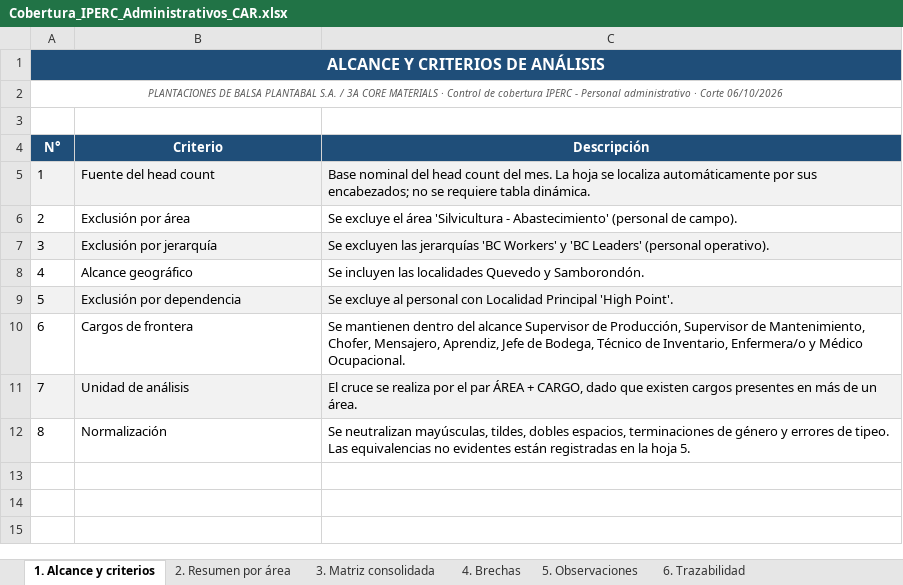
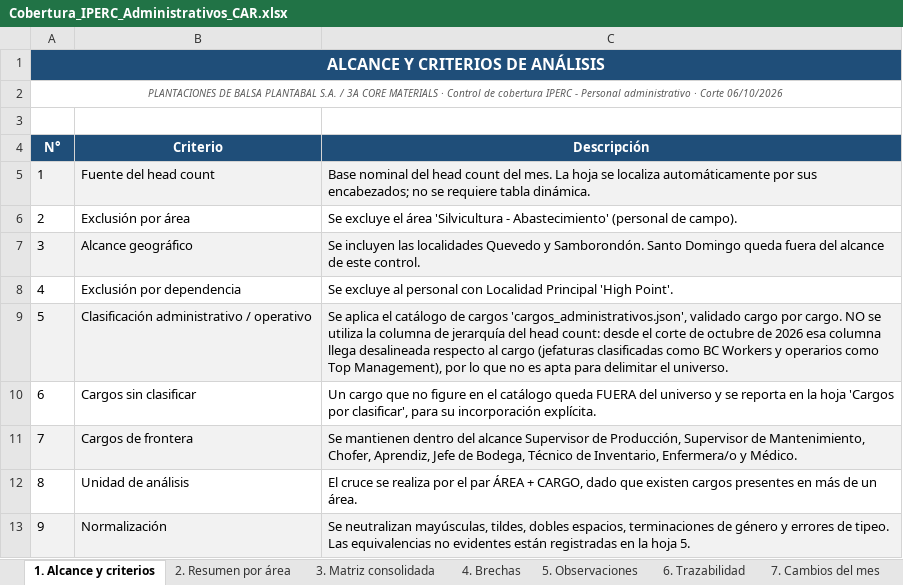
Before and after one commit to hectorclavijoayala88/tratamiento_CAR-s, an Excel workbook: Cobertura_IPERC_Administrativos_CAR.xlsx, sheet 1. Alcance y criterios, drawn as a sheet; values as stored, in another font and other column widths than the file's, no borders; removed rows and columns are numbered as before the commit, all else as after; the diff names each change by its address in the sheet, - before the commit and + after, or states it on an @@ line.

```diff
--- a/Cobertura_IPERC_Administrativos_CAR.xlsx (sheet 1. Alcance y criterios)
+++ b/Cobertura_IPERC_Administrativos_CAR.xlsx (sheet 1. Alcance y criterios)
+sheet tab: 7. Cambios del mes
-row 7: 3 | Exclusión por jerarquía | Se excluyen las jerarquías 'BC Workers' y 'BC Leaders' (personal operativo).
@@ column A (N°) renumbered from row 7 down @@
-A7:C7 fill: none
+A7:C7 fill: #F2F2F2
-C7 (Descripción): …y Samborondón.
+C7 (Descripción): …y Samborondón. Santo Domingo queda fuera del alcance de este control.
-A8:C8 fill: #F2F2F2
+A8:C8 fill: none
+row 9: 5 | Clasificación administrativo / operativo | Se aplica el catálogo de cargos 'cargos_administrativos.json', validado cargo por cargo. NO se utiliza la columna de jerarquía del head count: desde el corte de octubre de 2026 esa columna llega desalineada respecto al cargo (jefaturas clasificadas como BC Workers y operarios como Top Management), por lo que no es apta para delimitar el universo.
+row 10: 6 | Cargos sin clasificar | Un cargo que no figure en el catálogo queda FUERA del universo y se reporta en la hoja 'Cargos por clasificar', para su incorporación explícita.
-A11:C11 fill: none
+A11:C11 fill: #F2F2F2
-C11 (Descripción): …Mantenimiento, Chofer, Mensajero, Aprendiz, Jefe de Bodega, Técnico de Inventario, Enfermera/o y Médico Ocupacional.
+C11 (Descripción): …Mantenimiento, Chofer, Aprendiz, Jefe de Bodega, Técnico de Inventario, Enfermera/o y Médico.
-A12:C12 fill: #F2F2F2
+A12:C12 fill: none
-A13:C13 fill: none
+A13:C13 fill: #F2F2F2
```
Also changed, not shown: sheet 3. Matriz consolidada, sheet 5. Observaciones, sheet 2. Resumen por área, sheet 4. Brechas, 5 other files.
